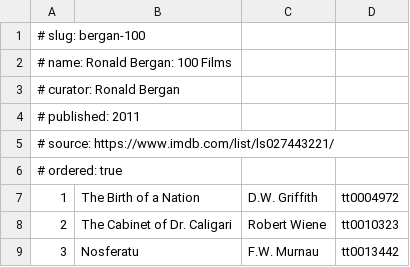
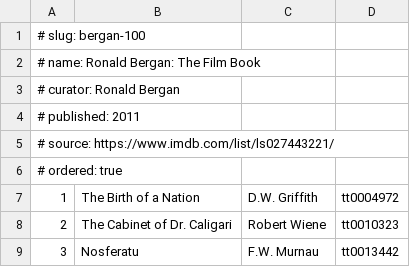
Before and after one commit to jayers99/movie-brain, a TSV file: lists/bergan-100.tsv, drawn as a sheet; only a part is shown.

```diff
--- a/lists/bergan-100.tsv
+++ b/lists/bergan-100.tsv
@@ -1,3 +1,3 @@
 # slug: bergan-100
-# name: Ronald Bergan: 100 Films
+# name: Ronald Bergan: The Film Book
 # curator: Ronald Bergan
```
Also changed, not shown: lists/cahiers-100.tsv.
